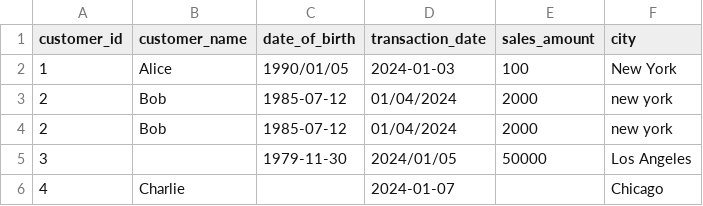
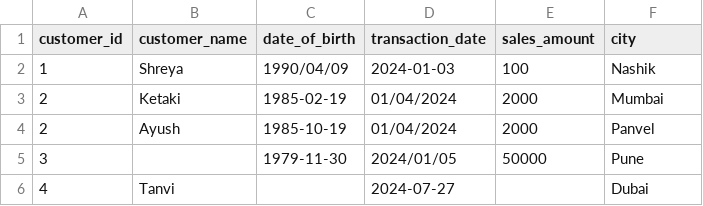
Before and after one commit to ShreyAsangale29/Data_Analysis, a CSV file: data/raw_dataset_sample.csv, drawn as a sheet.

Commit message:
Update raw_dataset_sample.csv

```diff
--- a/data/raw_dataset_sample.csv
+++ b/data/raw_dataset_sample.csv
@@ -1,6 +1,6 @@
 customer_id,customer_name,date_of_birth,transaction_date,sales_amount,city
-1, Alice ,1990/01/05,2024-01-03,100, New York
-2,Bob,1985-07-12,01/04/2024,2000,new york
-2,Bob,1985-07-12,01/04/2024,2000,new york
-3,,1979-11-30,2024/01/05,50000,Los Angeles
-4,Charlie,,2024-01-07,,Chicago
+1, Shreya ,1990/04/09,2024-01-03,100, Nashik
+2,Ketaki,1985-02-19,01/04/2024,2000,Mumbai
+2,Ayush,1985-10-19,01/04/2024,2000,Panvel
+3,,1979-11-30,2024/01/05,50000,Pune
+4,Tanvi,,2024-07-27,,Dubai
```
